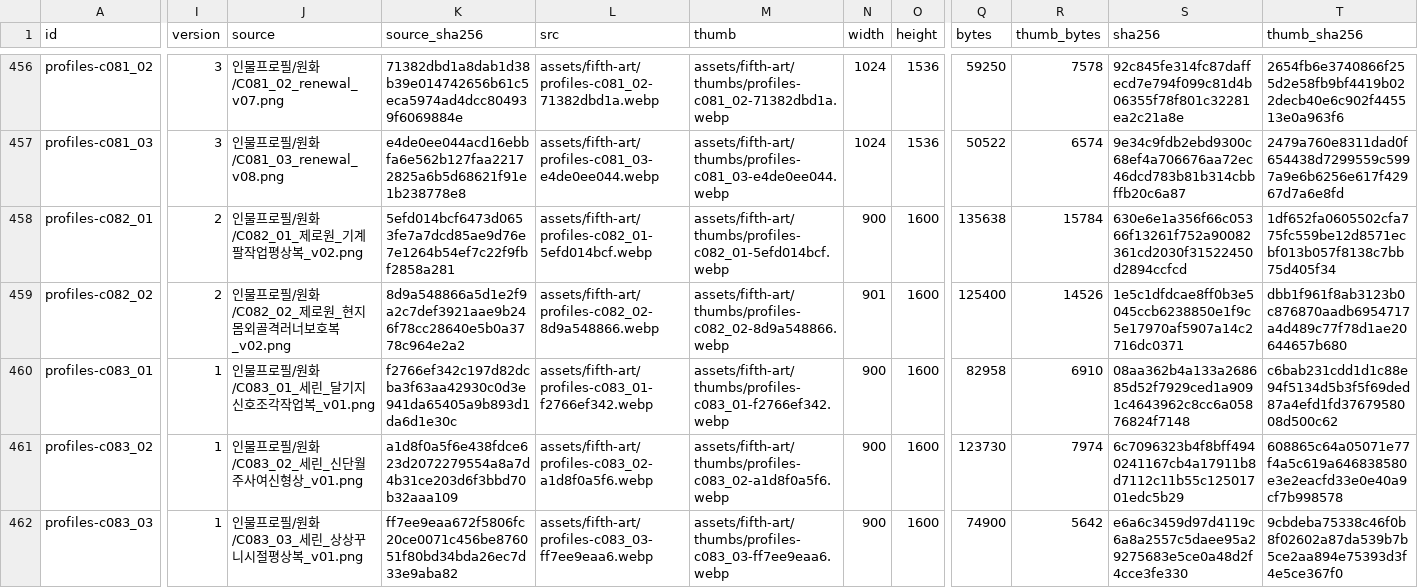
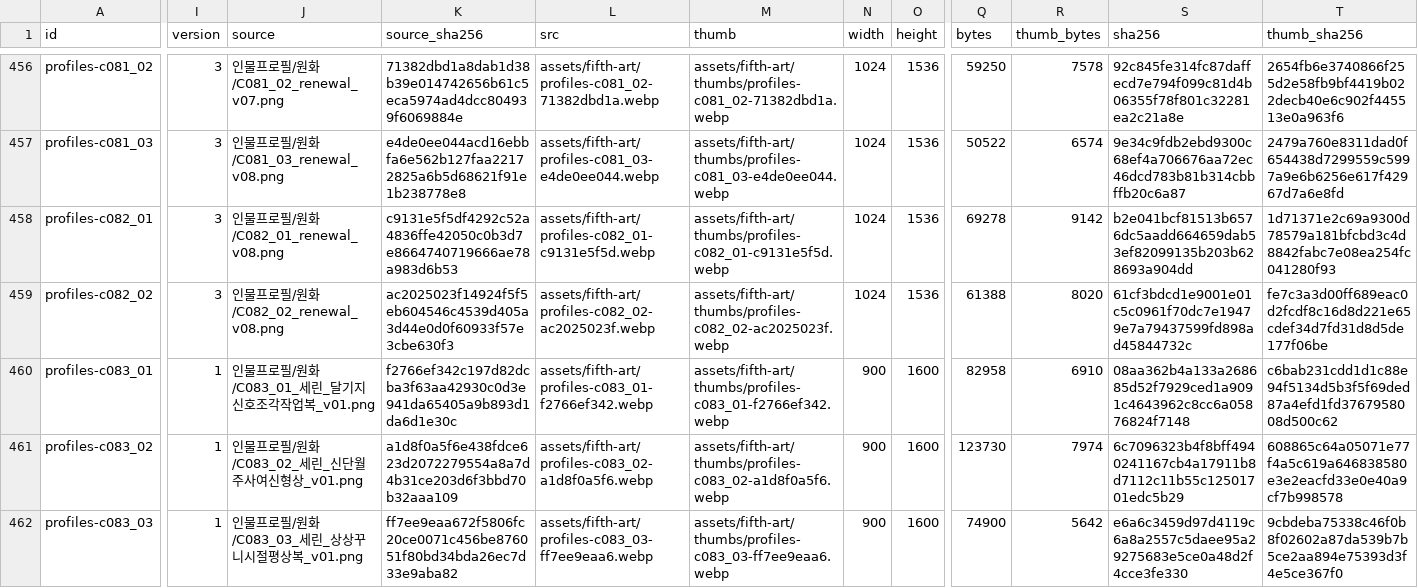
Before and after one commit to whtdrgongmail/MEJEwiki, a CSV file: fewk/assets/fifth-art/web-image-info.csv, drawn as a sheet; only a part is shown, gaps mark what is left out; the diff names each change by its address in the sheet, - before the commit and + after, or states it on an @@ line.

Commit message:
Renew FEWK Zeroone workwear and exoskeleton runner (batch76)

```diff
--- a/fewk/assets/fifth-art/web-image-info.csv
+++ b/fewk/assets/fifth-art/web-image-info.csv
-I458:I459 (version): 2
+I458:I459 (version): 3
-J458 (source): 인물프로필/원화/C082_01_제로원_기계팔작업평상복_v02.png
+J458 (source): 인물프로필/원화/C082_01_renewal_v08.png
-K458 (source_sha256): 5efd014bcf6473d0653fe7a7dcd85ae9d76e7e1264b54ef7c22f9fbf2858a281
+K458 (source_sha256): c9131e5f5df4292c52a4836ffe42050c0b3d7e8664740719666ae78a983d6b53
-L458 (src): assets/fifth-art/profiles-c082_01-5efd014bcf.webp
+L458 (src): assets/fifth-art/profiles-c082_01-c9131e5f5d.webp
-M458 (thumb): assets/fifth-art/thumbs/profiles-c082_01-5efd014bcf.webp
+M458 (thumb): assets/fifth-art/thumbs/profiles-c082_01-c9131e5f5d.webp
-N458 (width): 900
+N458 (width): 1024
-O458:O459 (height): 1600
+O458:O459 (height): 1536
-Q458 (bytes): 135638
+Q458 (bytes): 69278
-R458 (thumb_bytes): 15784
+R458 (thumb_bytes): 9142
-S458 (sha256): 630e6e1a356f66c05366f13261f752a90082361cd2030f31522450d2894ccfcd
+S458 (sha256): b2e041bcf81513b6576dc5aadd664659dab53ef82099135b203b628693a904dd
-T458 (thumb_sha256): 1df652fa0605502cfa775fc559be12d8571ecbf013b057f8138c7bb75d405f34
+T458 (thumb_sha256): 1d71371e2c69a9300d78579a181bfcbd3c4d8842fabc7e08ea254fc041280f93
-J459 (source): 인물프로필/원화/C082_02_제로원_현지몸외골격러너보호복_v02.png
+J459 (source): 인물프로필/원화/C082_02_renewal_v08.png
-K459 (source_sha256): 8d9a548866a5d1e2f9a2c7def3921aae9b246f78cc28640e5b0a3778c964e2a2
+K459 (source_sha256): ac2025023f14924f5f5eb604546c4539d405a3d44e0d0f60933f57e3cbe630f3
-L459 (src): assets/fifth-art/profiles-c082_02-8d9a548866.webp
+L459 (src): assets/fifth-art/profiles-c082_02-ac2025023f.webp
-M459 (thumb): assets/fifth-art/thumbs/profiles-c082_02-8d9a548866.webp
+M459 (thumb): assets/fifth-art/thumbs/profiles-c082_02-ac2025023f.webp
-N459 (width): 901
+N459 (width): 1024
-Q459 (bytes): 125400
+Q459 (bytes): 61388
-R459 (thumb_bytes): 14526
+R459 (thumb_bytes): 8020
-S459 (sha256): 1e5c1dfdcae8ff0b3e5045ccb6238850e1f9c5e17970af5907a14c2716dc0371
+S459 (sha256): 61cf3bdcd1e9001e01c5c0961f70dc7e19479e7a79437599fd898ad45844732c
-T459 (thumb_sha256): dbb1f961f8ab3123b0c876870aadb6954717a4d489c77f78d1ae20644657b680
+T459 (thumb_sha256): fe7c3a3d00ff689eac0d2fcdf8c16d8d221e65cdef34d7fd31d8d5de177f06be
```
Also changed, not shown: 5 other files.
